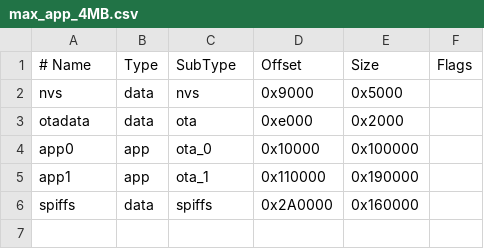
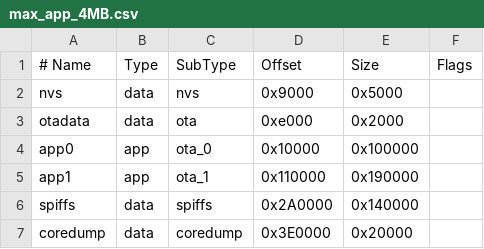
Before and after one commit to Nergon123/Okabe_Phone, a CSV file: max_app_4MB.csv, drawn as a sheet.

```diff
--- a/max_app_4MB.csv
+++ b/max_app_4MB.csv
@@ -5,2 +5,3 @@ app0,     app,  ota_0,   0x10000,  0x100000,
 app1,     app,  ota_1,   0x110000, 0x190000,
-spiffs,   data, spiffs,  0x2A0000, 0x160000,
+spiffs,   data, spiffs,  0x2A0000, 0x140000,
+coredump, data, coredump, 0x3E0000, 0x20000,
```
Also changed, not shown: 9 other files.
